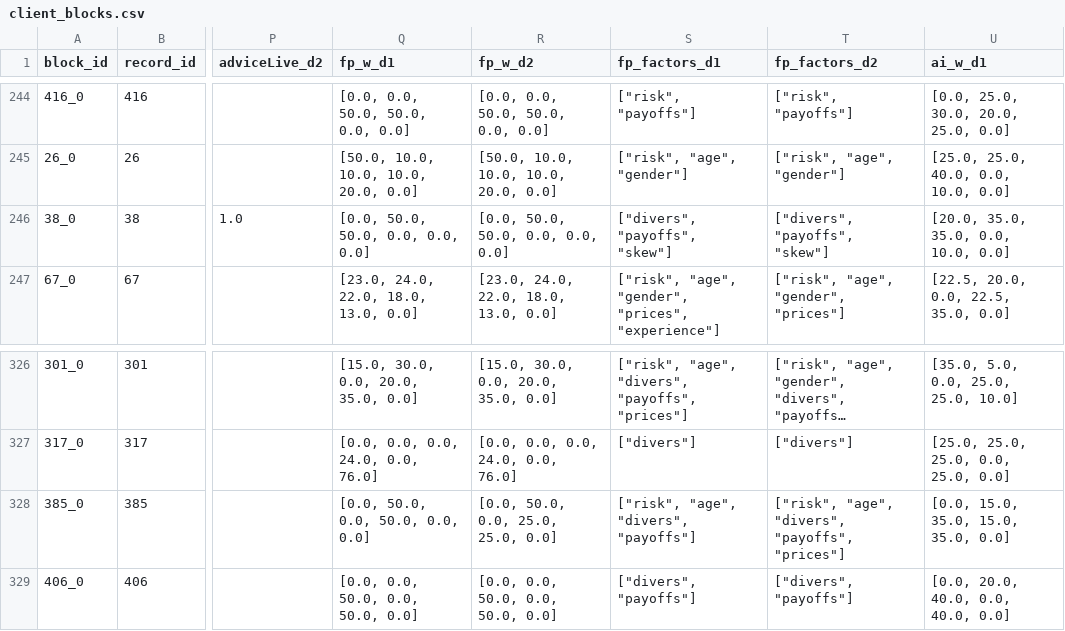
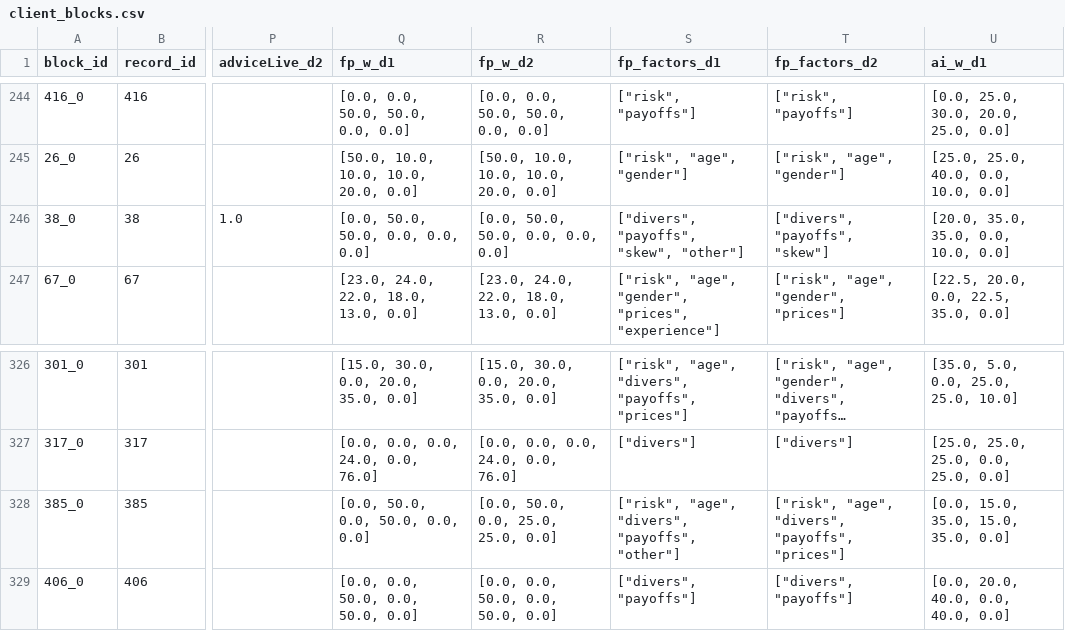
Before and after one commit to maxvoigt/AI_FinAdvice, a CSV file: _static/clients/client_blocks.csv, drawn as a sheet; only a part is shown, gaps mark what is left out; long unchanged cells end in …; the diff covers the shown part only; the diff names each change by its address in the sheet, - before the commit and + after, or states it on an @@ line.

```diff
--- a/_static/clients/client_blocks.csv
+++ b/_static/clients/client_blocks.csv
-S246 (fp_factors_d1): ["divers", "payoffs", "skew"]
+S246 (fp_factors_d1): ["divers", "payoffs", "skew", "other"]
-S328 (fp_factors_d1): ["risk", "age", "divers", "payoffs"]
+S328 (fp_factors_d1): ["risk", "age", "divers", "payoffs", "other"]
```
Also changed, not shown: 8 edited cells elsewhere in this file, 28 other files.
